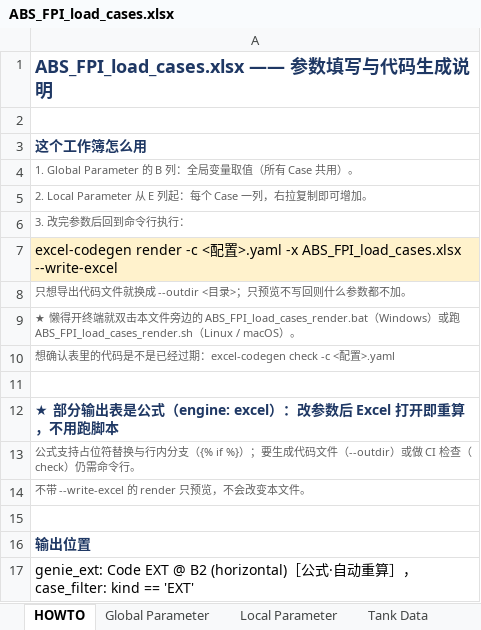
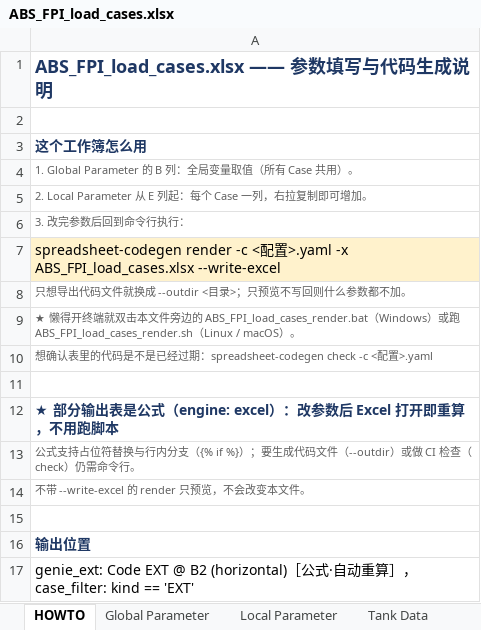
Before and after one commit to Dog-Chest/excel_codegen, an Excel workbook: spreadsheet_codegen/examples/abs_fpi/ABS_FPI_load_cases.xlsx, sheet HOWTO, drawn as a sheet; only a part is shown; values as stored, in another font and other column widths than the file's, no borders; the diff names each change by its address in the sheet, - before the commit and + after, or states it on an @@ line.

Commit message:
修随包工作簿里烘焙进去的旧命令名 + 加守卫
6 本随包示例工作簿的 HOWTO 表里都写着『跑 excel-codegen render …』—— 那是个**改名后
已经不存在的命令**，用户打开示例就会被指错；abs_fpi 那 3 本的 Template 表里也还留着
旧元信息标记（之前只扫了前 40 行，漏掉了）。

- 6 本工作簿就地更新：命令名 3 处/本 + 标记 3 处（abs_fpi）；数据验证、工作表数、
  fullCalcOnLoad 全部保持不变，6 本 check 全过
- 新增回归守卫 test_shipped_workbooks_carry_no_old_name：扫随包 *.xlsx 的全部单元格，
  出现旧命令名/旧模块名就失败（已验证：故意改回去会红）
- 重建 wheel 后确认 6 本工作簿里都不含旧名

```diff
--- a/spreadsheet_codegen/examples/abs_fpi/ABS_FPI_load_cases.xlsx (sheet HOWTO)
+++ b/spreadsheet_codegen/examples/abs_fpi/ABS_FPI_load_cases.xlsx (sheet HOWTO)
-A7: excel-codegen render -c…
+A7: spreadsheet-codegen render -c…
-A10: …经过期：excel-codegen check -c <配…
+A10: …经过期：spreadsheet-codegen check -c <配…
```
Also changed, not shown: spreadsheet_codegen/examples/abs_fpi/abs_fpi_external.xlsx, spreadsheet_codegen/examples/abs_fpi/abs_fpi_internal.xlsx, 4 other files.
